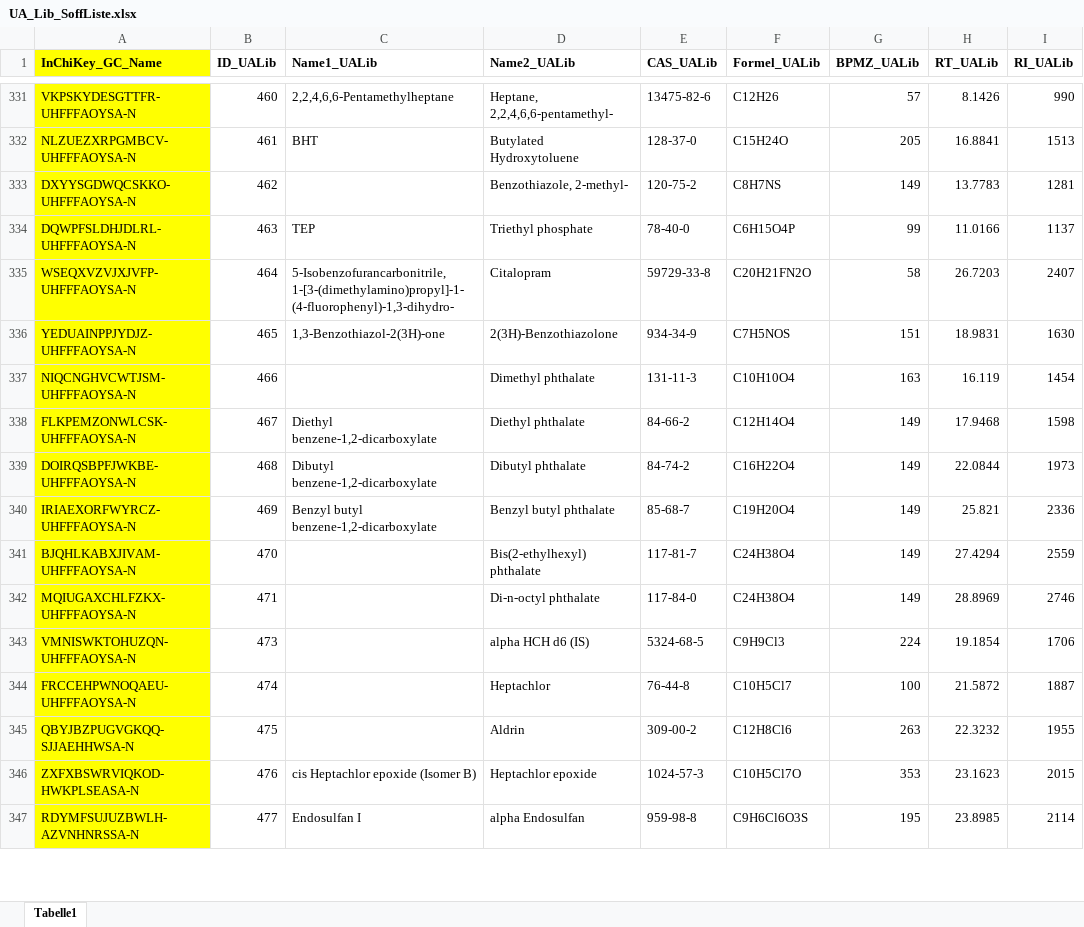
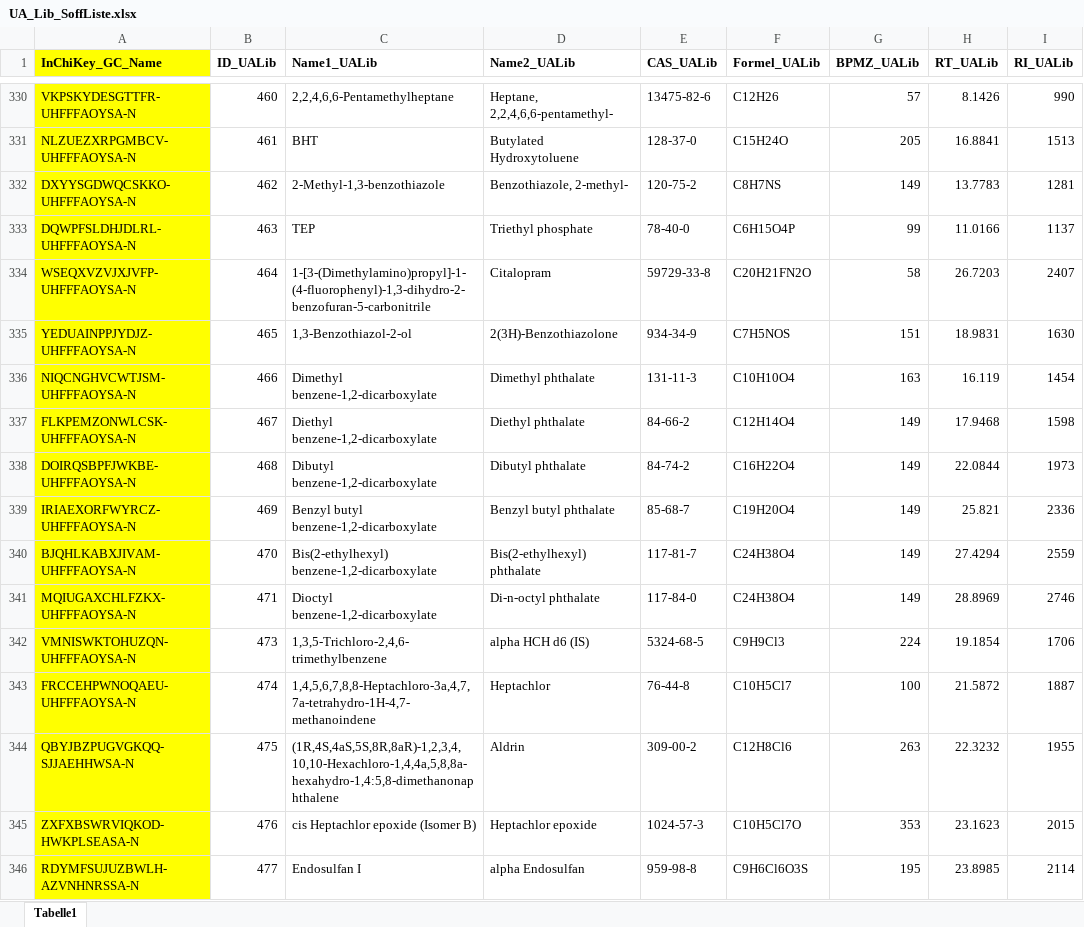
Before and after one commit to katinazehrfeld/dbImportExport, an Excel workbook: DbTestData/UA_Lib_SoffListe.xlsx, sheet Tabelle1, drawn as a sheet; only a part is shown, gaps mark what is left out; values as stored, in another font and other column widths than the file's, no borders; addresses are those after the commit; the diff covers the shown part only; the diff names each change by its address in the sheet, - before the commit and + after, or states it on an @@ line.

Commit message:
neue CAS-Tabelle in Berechnung BWFläche Fehler beseitigt Listen erneuert

```diff
--- a/DbTestData/UA_Lib_SoffListe.xlsx (sheet Tabelle1)
+++ b/DbTestData/UA_Lib_SoffListe.xlsx (sheet Tabelle1)
-C332 (Name1_UALib): (empty)
+C332 (Name1_UALib): 2-Methyl-1,3-benzothiazole
-C334 (Name1_UALib): 5-Isobenzofurancarbonitrile, 1-[3-(dimethylamino)propyl]-1-(4-fluorophenyl)-1,3-dihydro-
+C334 (Name1_UALib): 1-[3-(Dimethylamino)propyl]-1-(4-fluorophenyl)-1,3-dihydro-2-benzofuran-5-carbonitrile
-C335 (Name1_UALib): 1,3-Benzothiazol-2(3H)-one
+C335 (Name1_UALib): 1,3-Benzothiazol-2-ol
-C336 (Name1_UALib): (empty)
+C336 (Name1_UALib): Dimethyl benzene-1,2-dicarboxylate
-C340 (Name1_UALib): (empty)
+C340 (Name1_UALib): Bis(2-ethylhexyl) benzene-1,2-dicarboxylate
-C341 (Name1_UALib): (empty)
+C341 (Name1_UALib): Dioctyl benzene-1,2-dicarboxylate
-C342 (Name1_UALib): (empty)
+C342 (Name1_UALib): 1,3,5-Trichloro-2,4,6-trimethylbenzene
-C343 (Name1_UALib): (empty)
+C343 (Name1_UALib): 1,4,5,6,7,8,8-Heptachloro-3a,4,7,7a-tetrahydro-1H-4,7-methanoindene
-C344 (Name1_UALib): (empty)
+C344 (Name1_UALib): (1R,4S,4aS,5S,8R,8aR)-1,2,3,4,10,10-Hexachloro-1,4,4a,5,8,8a-hexahydro-1,4:5,8-dimethanonaphthalene
```
Also changed, not shown: 39 added rows, 2 removed rows and 27 edited cells elsewhere in this sheet, 9 other files.
